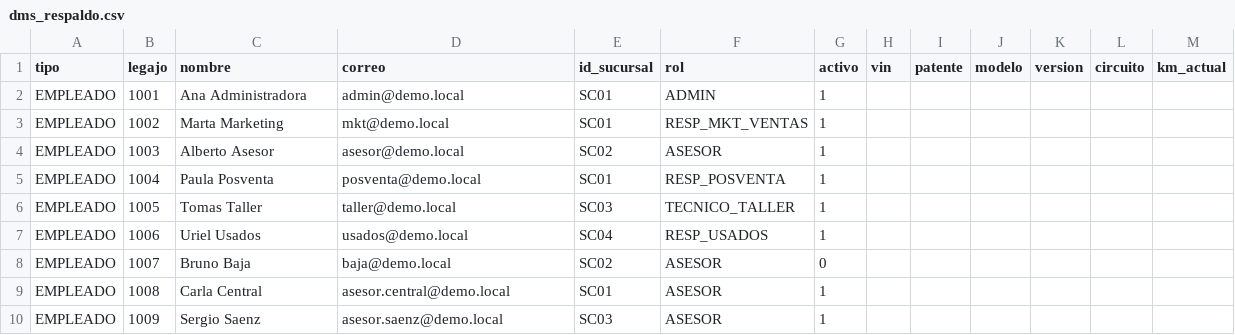
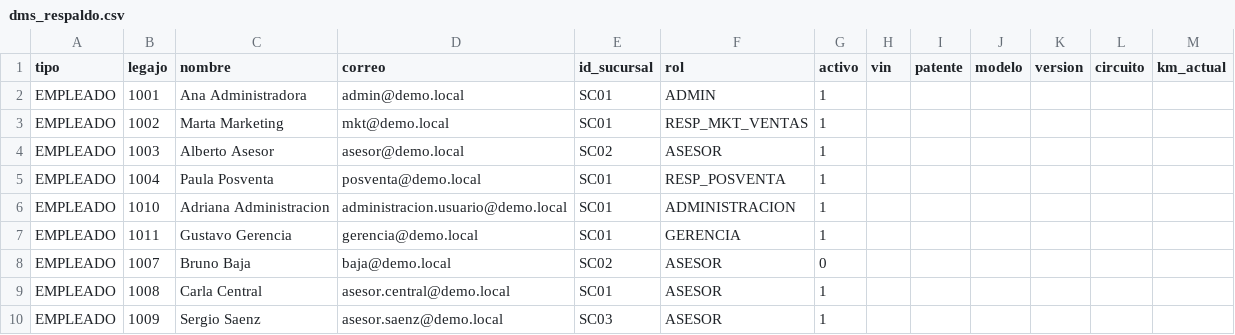
Before and after one commit to VFranceschini-Dev/Trazabilidad-Unidades-Demo, a CSV file: datos_demo/dms_respaldo.csv, drawn as a sheet; removed rows and columns are numbered as before the commit, all else as after; the diff names each change by its address in the sheet, - before the commit and + after, or states it on an @@ line.

```diff
--- a/datos_demo/dms_respaldo.csv
+++ b/datos_demo/dms_respaldo.csv
-row 6: EMPLEADO | 1005 | Tomas Taller | taller@demo.local | SC03 | TECNICO_TALLER | 1
-row 7: EMPLEADO | 1006 | Uriel Usados | usados@demo.local | SC04 | RESP_USADOS | 1
+row 6: EMPLEADO | 1010 | Adriana Administracion | administracion.usuario@demo.local | SC01 | ADMINISTRACION | 1
+row 7: EMPLEADO | 1011 | Gustavo Gerencia | gerencia@demo.local | SC01 | GERENCIA | 1
```
Also changed, not shown: 45 other files.
